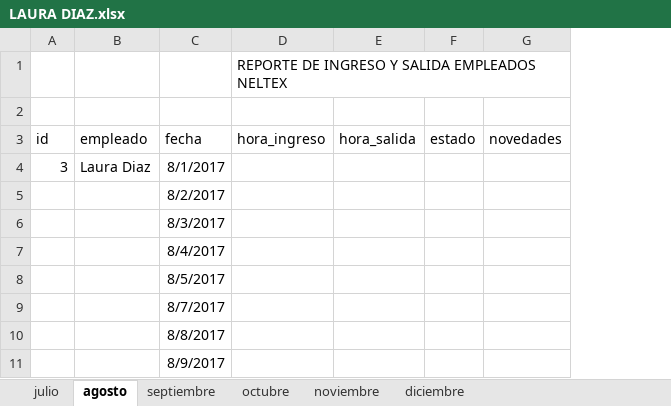
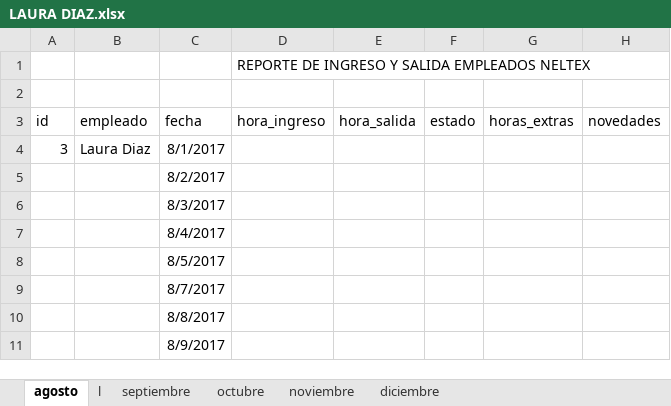
Before and after one commit to Oskrin/neltex, an Excel workbook: data/pagos/temp/LAURA DIAZ.xlsx, sheet agosto, drawn as a sheet; only a part is shown; values as stored, in another font and other column widths than the file's, no borders; the diff names each change by its address in the sheet, - before the commit and + after, or states it on an @@ line.

```diff
--- a/data/pagos/temp/LAURA DIAZ.xlsx (sheet agosto)
+++ b/data/pagos/temp/LAURA DIAZ.xlsx (sheet agosto)
-sheet tab: julio
+sheet tab: l
+column G (horas_extras), empty
```
Also changed, not shown: data/pagos/temp/AMABLE PASTOR.xlsx, data/pagos/temp/DIEGO RAMIREZ.xlsx, 20 other files.
